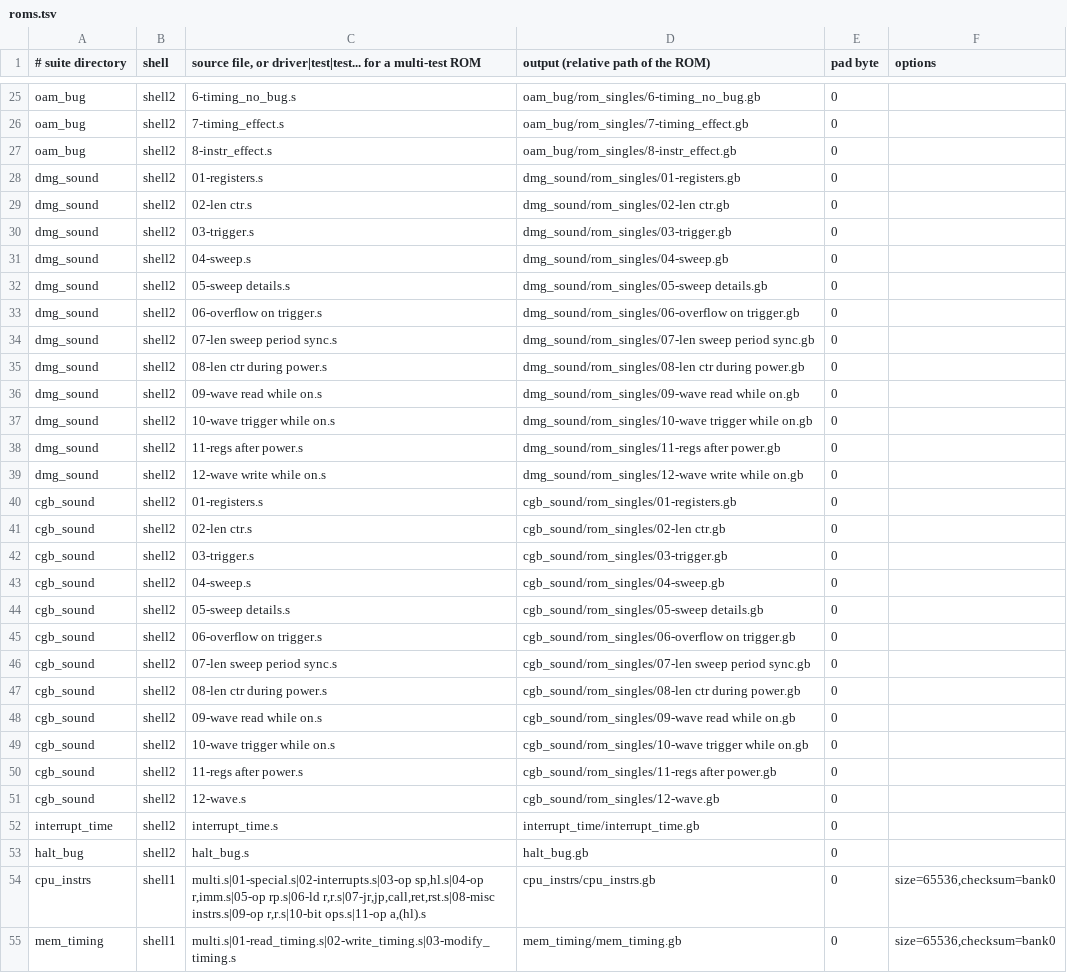
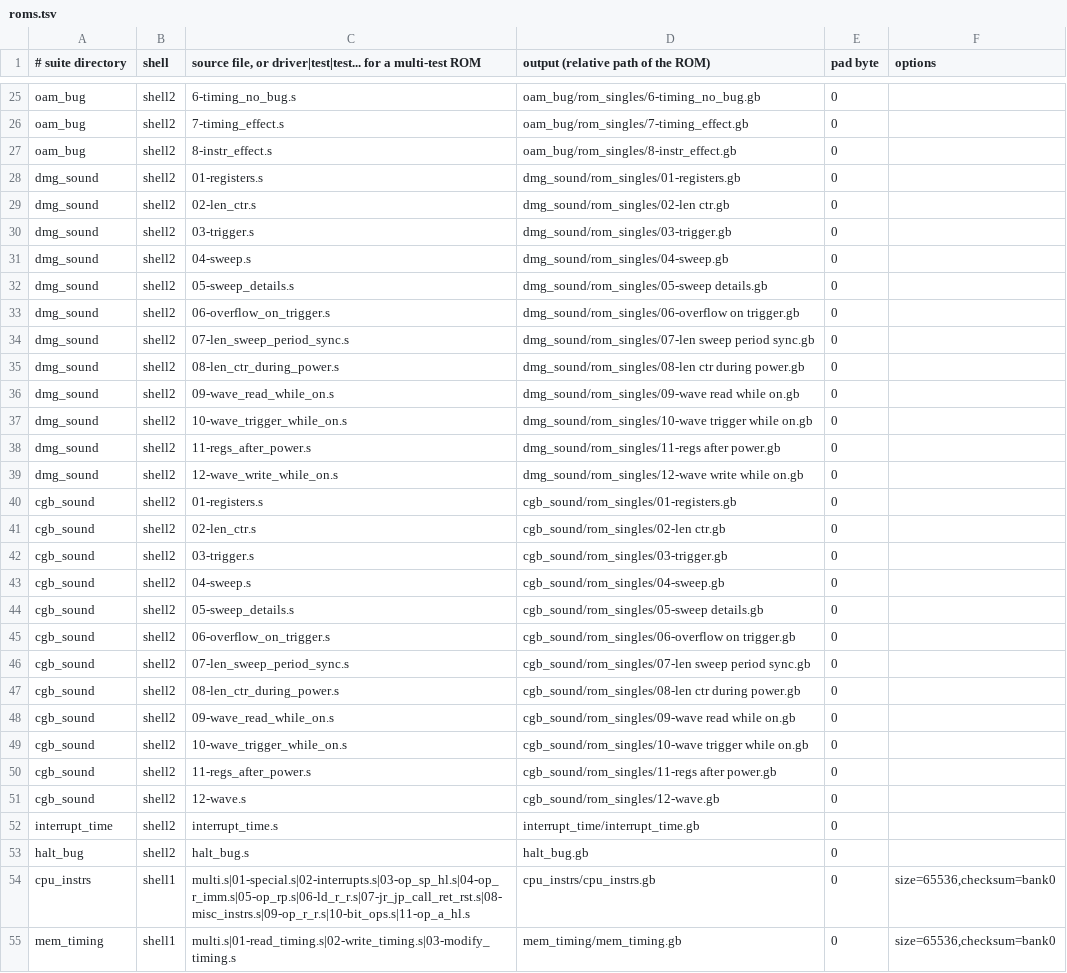
Before and after one commit to remind-me-later/blargg-test-roms, a TSV file: roms.tsv, drawn as a sheet; only a part is shown, gaps mark what is left out; the diff covers the shown part only.

```diff
--- a/roms.tsv
+++ b/roms.tsv
@@ -28,24 +28,24 @@ oam_bug	shell2	8-instr_effect.s	oam_bug/rom_singles/8-instr_effect.gb	0
 dmg_sound	shell2	01-registers.s	dmg_sound/rom_singles/01-registers.gb	0
-dmg_sound	shell2	02-len ctr.s	dmg_sound/rom_singles/02-len ctr.gb	0
+dmg_sound	shell2	02-len_ctr.s	dmg_sound/rom_singles/02-len ctr.gb	0
 dmg_sound	shell2	03-trigger.s	dmg_sound/rom_singles/03-trigger.gb	0
 dmg_sound	shell2	04-sweep.s	dmg_sound/rom_singles/04-sweep.gb	0
-dmg_sound	shell2	05-sweep details.s	dmg_sound/rom_singles/05-sweep details.gb	0
-dmg_sound	shell2	06-overflow on trigger.s	dmg_sound/rom_singles/06-overflow on trigger.gb	0
-dmg_sound	shell2	07-len sweep period sync.s	dmg_sound/rom_singles/07-len sweep period sync.gb	0
-dmg_sound	shell2	08-len ctr during power.s	dmg_sound/rom_singles/08-len ctr during power.gb	0
-dmg_sound	shell2	09-wave read while on.s	dmg_sound/rom_singles/09-wave read while on.gb	0
-dmg_sound	shell2	10-wave trigger while on.s	dmg_sound/rom_singles/10-wave trigger while on.gb	0
-dmg_sound	shell2	11-regs after power.s	dmg_sound/rom_singles/11-regs after power.gb	0
-dmg_sound	shell2	12-wave write while on.s	dmg_sound/rom_singles/12-wave write while on.gb	0
+dmg_sound	shell2	05-sweep_details.s	dmg_sound/rom_singles/05-sweep details.gb	0
+dmg_sound	shell2	06-overflow_on_trigger.s	dmg_sound/rom_singles/06-overflow on trigger.gb	0
+dmg_sound	shell2	07-len_sweep_period_sync.s	dmg_sound/rom_singles/07-len sweep period sync.gb	0
+dmg_sound	shell2	08-len_ctr_during_power.s	dmg_sound/rom_singles/08-len ctr during power.gb	0
+dmg_sound	shell2	09-wave_read_while_on.s	dmg_sound/rom_singles/09-wave read while on.gb	0
+dmg_sound	shell2	10-wave_trigger_while_on.s	dmg_sound/rom_singles/10-wave trigger while on.gb	0
+dmg_sound	shell2	11-regs_after_power.s	dmg_sound/rom_singles/11-regs after power.gb	0
+dmg_sound	shell2	12-wave_write_while_on.s	dmg_sound/rom_singles/12-wave write while on.gb	0
 cgb_sound	shell2	01-registers.s	cgb_sound/rom_singles/01-registers.gb	0
-cgb_sound	shell2	02-len ctr.s	cgb_sound/rom_singles/02-len ctr.gb	0
+cgb_sound	shell2	02-len_ctr.s	cgb_sound/rom_singles/02-len ctr.gb	0
 cgb_sound	shell2	03-trigger.s	cgb_sound/rom_singles/03-trigger.gb	0
 cgb_sound	shell2	04-sweep.s	cgb_sound/rom_singles/04-sweep.gb	0
-cgb_sound	shell2	05-sweep details.s	cgb_sound/rom_singles/05-sweep details.gb	0
-cgb_sound	shell2	06-overflow on trigger.s	cgb_sound/rom_singles/06-overflow on trigger.gb	0
-cgb_sound	shell2	07-len sweep period sync.s	cgb_sound/rom_singles/07-len sweep period sync.gb	0
-cgb_sound	shell2	08-len ctr during power.s	cgb_sound/rom_singles/08-len ctr during power.gb	0
-cgb_sound	shell2	09-wave read while on.s	cgb_sound/rom_singles/09-wave read while on.gb	0
-cgb_sound	shell2	10-wave trigger while on.s	cgb_sound/rom_singles/10-wave trigger while on.gb	0
-cgb_sound	shell2	11-regs after power.s	cgb_sound/rom_singles/11-regs after power.gb	0
+cgb_sound	shell2	05-sweep_details.s	cgb_sound/rom_singles/05-sweep details.gb	0
+cgb_sound	shell2	06-overflow_on_trigger.s	cgb_sound/rom_singles/06-overflow on trigger.gb	0
+cgb_sound	shell2	07-len_sweep_period_sync.s	cgb_sound/rom_singles/07-len sweep period sync.gb	0
+cgb_sound	shell2	08-len_ctr_during_power.s	cgb_sound/rom_singles/08-len ctr during power.gb	0
+cgb_sound	shell2	09-wave_read_while_on.s	cgb_sound/rom_singles/09-wave read while on.gb	0
+cgb_sound	shell2	10-wave_trigger_while_on.s	cgb_sound/rom_singles/10-wave trigger while on.gb	0
+cgb_sound	shell2	11-regs_after_power.s	cgb_sound/rom_singles/11-regs after power.gb	0
 cgb_sound	shell2	12-wave.s	cgb_sound/rom_singles/12-wave.gb	0
@@ -53,3 +53,3 @@ interrupt_time	shell2	interrupt_time.s	interrupt_time/interrupt_time.gb	0
 halt_bug	shell2	halt_bug.s	halt_bug.gb	0
-cpu_instrs	shell1	multi.s|01-special.s|02-interrupts.s|03-op sp,hl.s|04-op r,imm.s|05-op rp.s|06-ld r,r.s|07-jr,jp,call,ret,rst.s|08-misc instrs.s|09-op r,r.s|10-bit ops.s|11-op a,(hl).s	cpu_instrs/cpu_instrs.gb	0	size=65536,checksum=bank0
+cpu_instrs	shell1	multi.s|01-special.s|02-interrupts.s|03-op_sp_hl.s|04-op_r_imm.s|05-op_rp.s|06-ld_r_r.s|07-jr_jp_call_ret_rst.s|08-misc_instrs.s|09-op_r_r.s|10-bit_ops.s|11-op_a_hl.s	cpu_instrs/cpu_instrs.gb	0	size=65536,checksum=bank0
 mem_timing	shell1	multi.s|01-read_timing.s|02-write_timing.s|03-modify_timing.s	mem_timing/mem_timing.gb	0	size=65536,checksum=bank0
```
Also changed, not shown: 11 edited cells elsewhere in this file, 26 other files.
